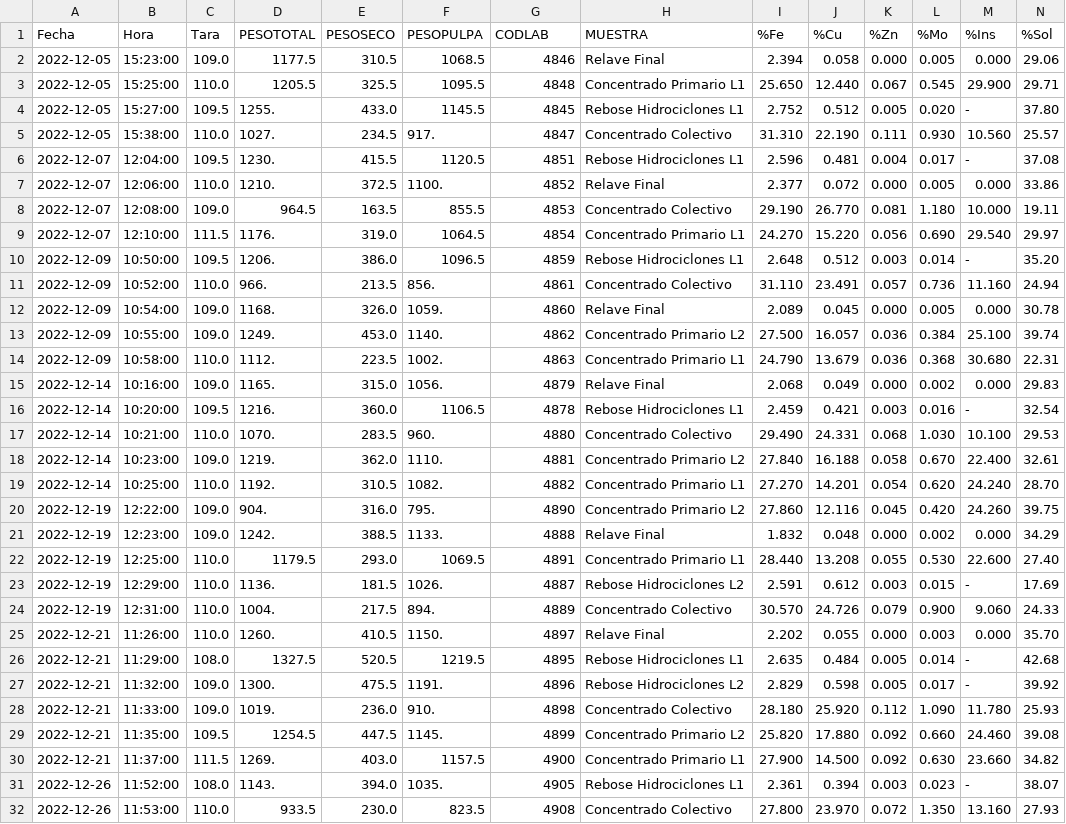
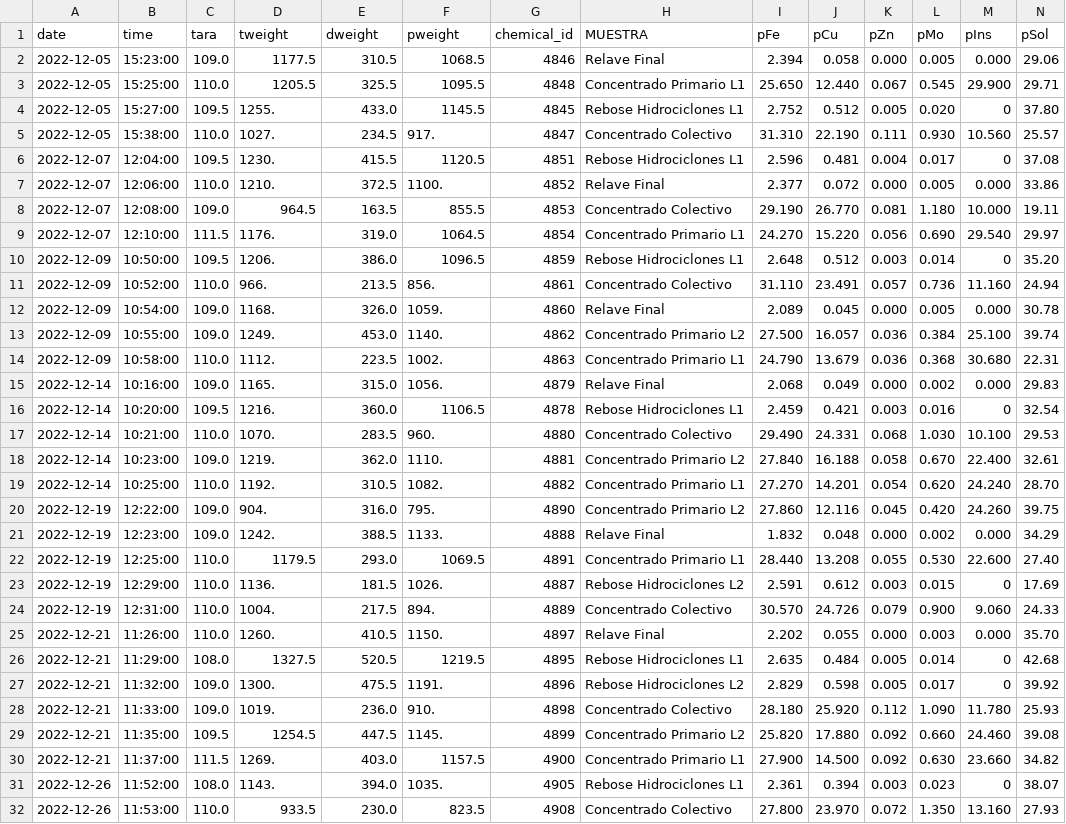
Before and after one commit to FitoCCF/data4cdpv1_local, a CSV file: data/raw/data1.csv, drawn as a sheet; only a part is shown.

```diff
--- a/data/raw/data1.csv
+++ b/data/raw/data1.csv
@@ -1,7 +1,7 @@
-Fecha,Hora, Tara , PESOTOTAL , PESOSECO , PESOPULPA ,CODLAB,MUESTRA,%Fe,%Cu,%Zn,%Mo,%Ins,%Sol
+date,time, tara , tweight , dweight , pweight ,chemical_id,MUESTRA,pFe,pCu,pZn,pMo,pIns,pSol
 2022-12-05,15:23:00,  109.0 ,1177.5,  310.5 ,1068.5,4846,Relave Final,2.394,0.058,0.000,0.005,0.000,29.06
 2022-12-05,15:25:00,  110.0 ,1205.5,  325.5 ,1095.5,4848,Concentrado Primario L1,  25.650 ,  12.440 ,  0.067 ,  0.545 ,  29.900 ,29.71
-2022-12-05,15:27:00,  109.5 ,1255.,  433.0 ,1145.5,4845,Rebose Hidrociclones L1,  2.752 ,  0.512 ,  0.005 ,  0.020 ,  -   ,37.80
+2022-12-05,15:27:00,  109.5 ,1255.,  433.0 ,1145.5,4845,Rebose Hidrociclones L1,  2.752 ,  0.512 ,  0.005 ,  0.020 ,  0   ,37.80
 2022-12-05,15:38:00,  110.0 ,1027.,  234.5 ,917.,4847,Concentrado Colectivo,  31.310 ,  22.190 ,  0.111 ,  0.930 ,  10.560 ,25.57
-2022-12-07,12:04:00,  109.5 ,1230.,  415.5 ,1120.5,4851,Rebose Hidrociclones L1,  2.596 ,  0.481 ,  0.004 ,  0.017 ,  -   ,37.08
+2022-12-07,12:04:00,  109.5 ,1230.,  415.5 ,1120.5,4851,Rebose Hidrociclones L1,  2.596 ,  0.481 ,  0.004 ,  0.017 ,  0   ,37.08
 2022-12-07,12:06:00,  110.0 ,1210.,  372.5 ,1100.,4852,Relave Final,2.377,0.072,0.000,0.005,0.000,33.86
@@ -9,3 +9,3 @@ Fecha,Hora, Tara , PESOTOTAL , PESOSECO , PESOPULPA ,CODLAB,MUESTRA,%Fe,%Cu,%Zn,
 2022-12-07,12:10:00,  111.5 ,1176.,  319.0 ,1064.5,4854,Concentrado Primario L1,  24.270 ,  15.220 ,  0.056 ,  0.690 ,  29.540 ,29.97
-2022-12-09,10:50:00,  109.5 ,1206.,  386.0 ,1096.5,4859,Rebose Hidrociclones L1,  2.648 ,  0.512 ,  0.003 ,  0.014 ,  -   ,35.20
+2022-12-09,10:50:00,  109.5 ,1206.,  386.0 ,1096.5,4859,Rebose Hidrociclones L1,  2.648 ,  0.512 ,  0.003 ,  0.014 ,  0   ,35.20
 2022-12-09,10:52:00,  110.0 ,966.,  213.5 ,856.,4861,Concentrado Colectivo,  31.110 ,  23.491 ,  0.057 ,  0.736 ,  11.160 ,24.94
@@ -15,3 +15,3 @@ Fecha,Hora, Tara , PESOTOTAL , PESOSECO , PESOPULPA ,CODLAB,MUESTRA,%Fe,%Cu,%Zn,
 2022-12-14,10:16:00,  109.0 ,1165.,  315.0 ,1056.,4879,Relave Final,2.068,0.049,0.000,0.002,0.000,29.83
-2022-12-14,10:20:00,  109.5 ,1216.,  360.0 ,1106.5,4878,Rebose Hidrociclones L1,  2.459 ,  0.421 ,  0.003 ,  0.016 ,  -   ,32.54
+2022-12-14,10:20:00,  109.5 ,1216.,  360.0 ,1106.5,4878,Rebose Hidrociclones L1,  2.459 ,  0.421 ,  0.003 ,  0.016 ,  0   ,32.54
 2022-12-14,10:21:00,  110.0 ,1070.,  283.5 ,960.,4880,Concentrado Colectivo,  29.490 ,  24.331 ,  0.068 ,  1.030 ,  10.100 ,29.53
@@ -22,7 +22,7 @@ Fecha,Hora, Tara , PESOTOTAL , PESOSECO , PESOPULPA ,CODLAB,MUESTRA,%Fe,%Cu,%Zn,
 2022-12-19,12:25:00,  110.0 ,1179.5,  293.0 ,1069.5,4891,Concentrado Primario L1,  28.440 ,  13.208 ,  0.055 ,  0.530 ,  22.600 ,27.40
-2022-12-19,12:29:00,  110.0 ,1136.,  181.5 ,1026.,4887,Rebose Hidrociclones L2,  2.591 ,  0.612 ,  0.003 ,  0.015 ,  -   ,17.69
+2022-12-19,12:29:00,  110.0 ,1136.,  181.5 ,1026.,4887,Rebose Hidrociclones L2,  2.591 ,  0.612 ,  0.003 ,  0.015 ,  0   ,17.69
 2022-12-19,12:31:00,  110.0 ,1004.,  217.5 ,894.,4889,Concentrado Colectivo,  30.570 ,  24.726 ,  0.079 ,  0.900 ,  9.060 ,24.33
 2022-12-21,11:26:00,  110.0 ,1260.,  410.5 ,1150.,4897,Relave Final,2.202,0.055,0.000,0.003,0.000,35.70
-2022-12-21,11:29:00,  108.0 ,1327.5,  520.5 ,1219.5,4895,Rebose Hidrociclones L1,  2.635 ,  0.484 ,  0.005 ,  0.014 ,  -   ,42.68
-2022-12-21,11:32:00,  109.0 ,1300.,  475.5 ,1191.,4896,Rebose Hidrociclones L2,  2.829 ,  0.598 ,  0.005 ,  0.017 ,  -   ,39.92
+2022-12-21,11:29:00,  108.0 ,1327.5,  520.5 ,1219.5,4895,Rebose Hidrociclones L1,  2.635 ,  0.484 ,  0.005 ,  0.014 ,  0   ,42.68
+2022-12-21,11:32:00,  109.0 ,1300.,  475.5 ,1191.,4896,Rebose Hidrociclones L2,  2.829 ,  0.598 ,  0.005 ,  0.017 ,  0   ,39.92
 2022-12-21,11:33:00,  109.0 ,1019.,  236.0 ,910.,4898,Concentrado Colectivo,  28.180 ,  25.920 ,  0.112 ,  1.090 ,  11.780 ,25.93
@@ -30,3 +30,3 @@ Fecha,Hora, Tara , PESOTOTAL , PESOSECO , PESOPULPA ,CODLAB,MUESTRA,%Fe,%Cu,%Zn,
 2022-12-21,11:37:00,  111.5 ,1269.,  403.0 ,1157.5,4900,Concentrado Primario L1,  27.900 ,  14.500 ,  0.092 ,  0.630 ,  23.660 ,34.82
-2022-12-26,11:52:00,  108.0 ,1143.,  394.0 ,1035.,4905,Rebose Hidrociclones L1,  2.361 ,  0.394 ,  0.003 ,  0.023 ,  -   ,38.07
+2022-12-26,11:52:00,  108.0 ,1143.,  394.0 ,1035.,4905,Rebose Hidrociclones L1,  2.361 ,  0.394 ,  0.003 ,  0.023 ,  0   ,38.07
 2022-12-26,11:53:00,  110.0 ,933.5,  230.0 ,823.5,4908,Concentrado Colectivo,  27.800 ,  23.970 ,  0.072 ,  1.350 ,  13.160 ,27.93
```
Also changed, not shown: 3 other files.
